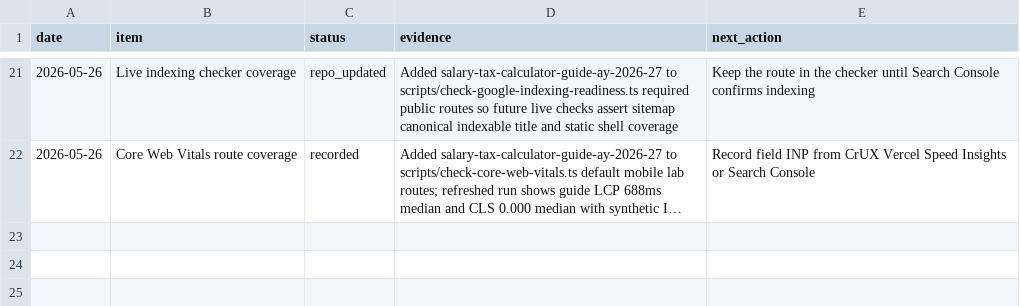
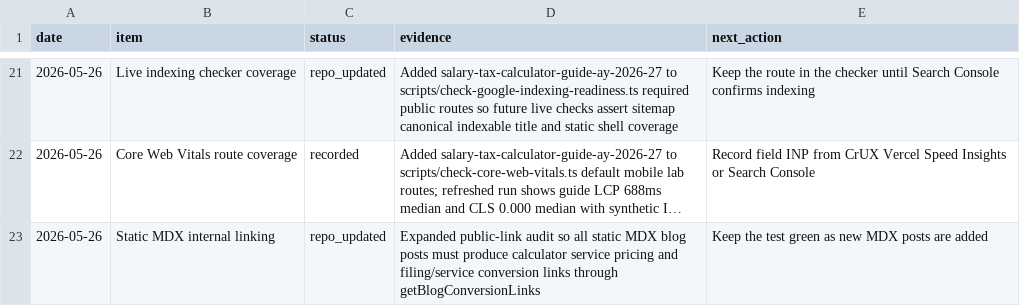
Before and after one commit to jitsuthar1993-jpg/Myeca12.04, a CSV file: docs/google-search-console-evidence-log.csv, drawn as a sheet; only a part is shown, gaps mark what is left out; long unchanged cells end in …; the diff names each change by its address in the sheet, - before the commit and + after, or states it on an @@ line.

Commit message:
test: enforce static blog conversion links

```diff
--- a/docs/google-search-console-evidence-log.csv
+++ b/docs/google-search-console-evidence-log.csv
+row 23: 2026-05-26 | Static MDX internal linking | repo_updated | Expanded public-link audit so all static MDX blog posts must produce calculator service pricing and filing/service conversion links through getBlogConversionLinks | Keep the test green as new MDX posts are added
```
Also changed, not shown: 2 other files.
